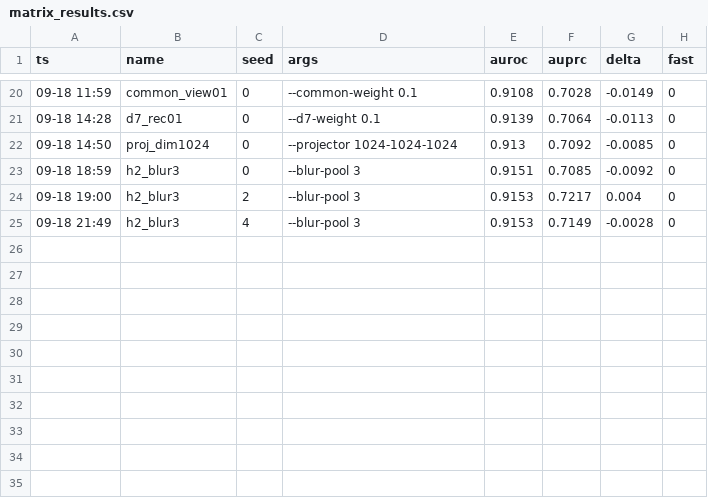
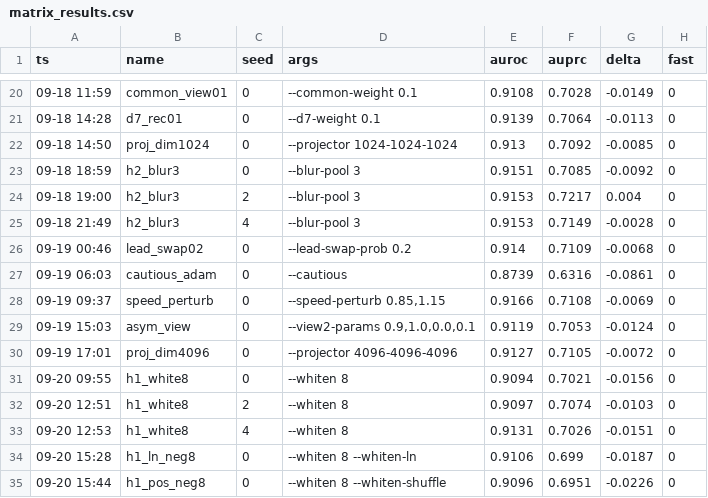
Before and after one commit to geziang/ECG, a CSV file: ECG_SSL_LFBT-main/runlog/M/matrix_results.csv, drawn as a sheet; only a part is shown, gaps mark what is left out; the diff names each change by its address in the sheet, - before the commit and + after, or states it on an @@ line.

Commit message:
主机A台账补交: matrix 33数据行(h1_white8三seed全负关线+两NEG判负; t3三seed PT完成但LP形状bug受阻9轮白烧后弃置; b0fast秒败3轮弃置=sinc_M未初始化) + S1过夜摘要

```diff
--- a/ECG_SSL_LFBT-main/runlog/M/matrix_results.csv
+++ b/ECG_SSL_LFBT-main/runlog/M/matrix_results.csv
+row 26: 09-19 00:46 | lead_swap02 | 0 | --lead-swap-prob 0.2 | 0.914 | 0.7109 | -0.0068 | 0
+row 27: 09-19 06:03 | cautious_adam | 0 | --cautious | 0.8739 | 0.6316 | -0.0861 | 0
+row 28: 09-19 09:37 | speed_perturb | 0 | --speed-perturb 0.85,1.15 | 0.9166 | 0.7108 | -0.0069 | 0
+row 29: 09-19 15:03 | asym_view | 0 | --view2-params 0.9,1.0,0.0,0.1 | 0.9119 | 0.7053 | -0.0124 | 0
+row 30: 09-19 17:01 | proj_dim4096 | 0 | --projector 4096-4096-4096 | 0.9127 | 0.7105 | -0.0072 | 0
+row 31: 09-20 09:55 | h1_white8 | 0 | --whiten 8 | 0.9094 | 0.7021 | -0.0156 | 0
+row 32: 09-20 12:51 | h1_white8 | 2 | --whiten 8 | 0.9097 | 0.7074 | -0.0103 | 0
+row 33: 09-20 12:53 | h1_white8 | 4 | --whiten 8 | 0.9131 | 0.7026 | -0.0151 | 0
+row 34: 09-20 15:28 | h1_ln_neg8 | 0 | --whiten 8 --whiten-ln | 0.9106 | 0.699 | -0.0187 | 0
+row 35: 09-20 15:44 | h1_pos_neg8 | 0 | --whiten 8 --whiten-shuffle | 0.9096 | 0.6951 | -0.0226 | 0
```
Also changed, not shown: 5 other files.
